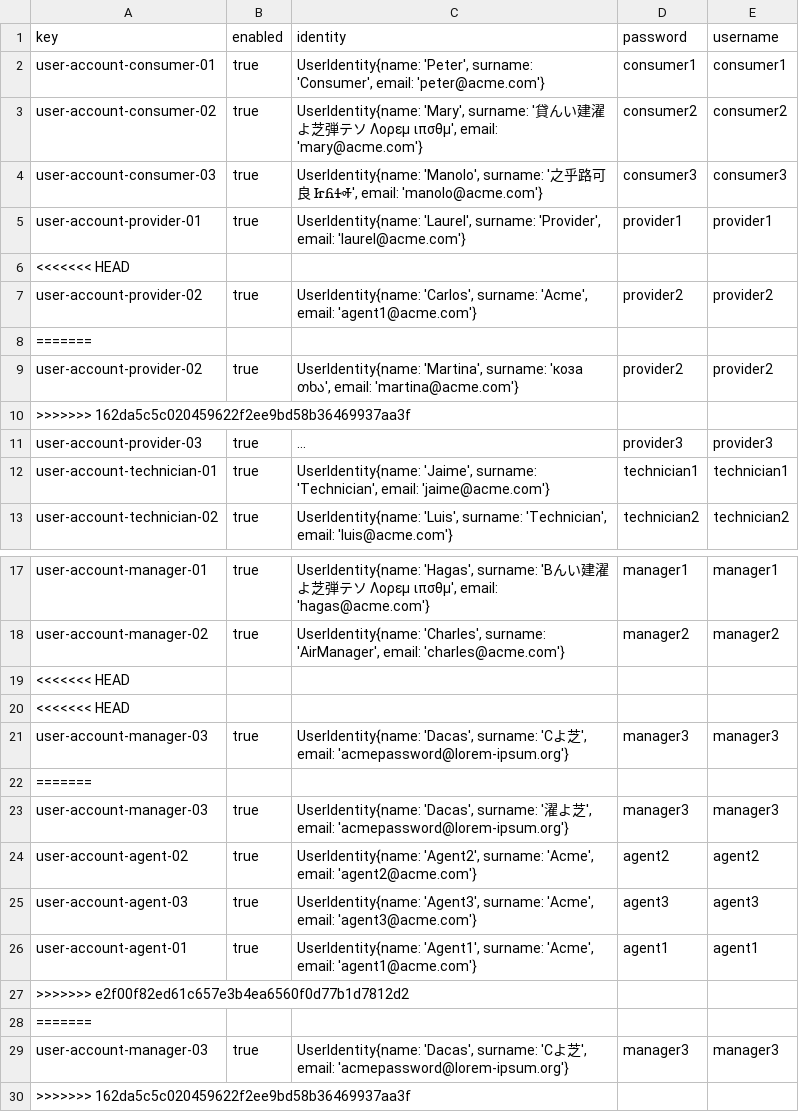
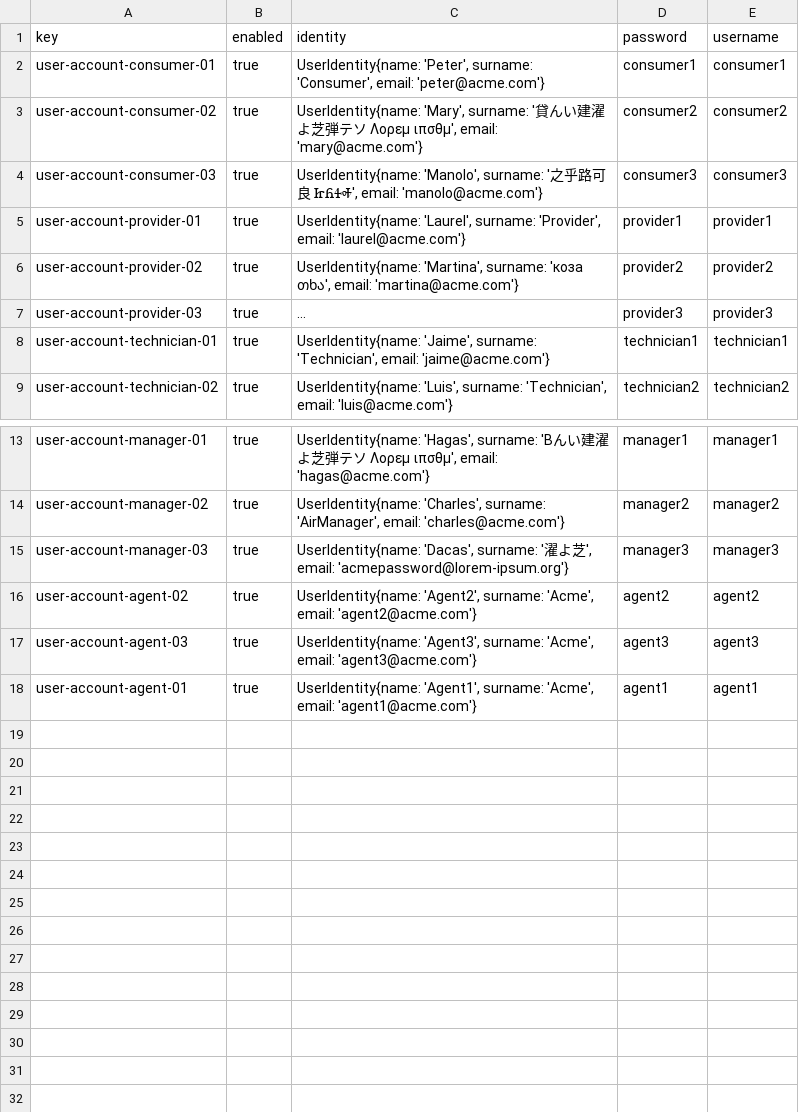
Before and after one commit to DP2-2024-2025-C1-009/Acme-ANS-D05, a CSV file: src/main/resources/WEB-INF/data/sample/user-account.csv, drawn as a sheet; only a part is shown, gaps mark what is left out; long unchanged cells end in …; the diff names each change by its address in the sheet, - before the commit and + after, or states it on an @@ line.

```diff
--- a/src/main/resources/WEB-INF/data/sample/user-account.csv
+++ b/src/main/resources/WEB-INF/data/sample/user-account.csv
-row 6: <<<<<<< HEAD
-row 7: user-account-provider-02 | true | UserIdentity{name: 'Carlos', surname: 'Acme', email: 'agent1@acme.com'} | provider2 | provider2
-row 8: =======
-row 10: >>>>>>> 162da5c5c020459622f2ee9bd58b36469937aa3f
-row 19: <<<<<<< HEAD
-row 20: <<<<<<< HEAD
-row 21: user-account-manager-03 | true | UserIdentity{name: 'Dacas', surname: 'Cよ芝', email: 'acmepassword@lorem-ipsum.org'} | manager3 | manager3
-row 22: =======
-row 27: >>>>>>> e2f00f82ed61c657e3b4ea6560f0d77b1d7812d2
-row 28: =======
-row 29: user-account-manager-03 | true | UserIdentity{name: 'Dacas', surname: 'Cよ芝', email: 'acmepassword@lorem-ipsum.org'} | manager3 | manager3
-row 30: >>>>>>> 162da5c5c020459622f2ee9bd58b36469937aa3f
```
Also changed, not shown: src/main/resources/WEB-INF/data/sample/review.csv, src/main/resources/WEB-INF/data/sample/service.csv, 17 other files.
